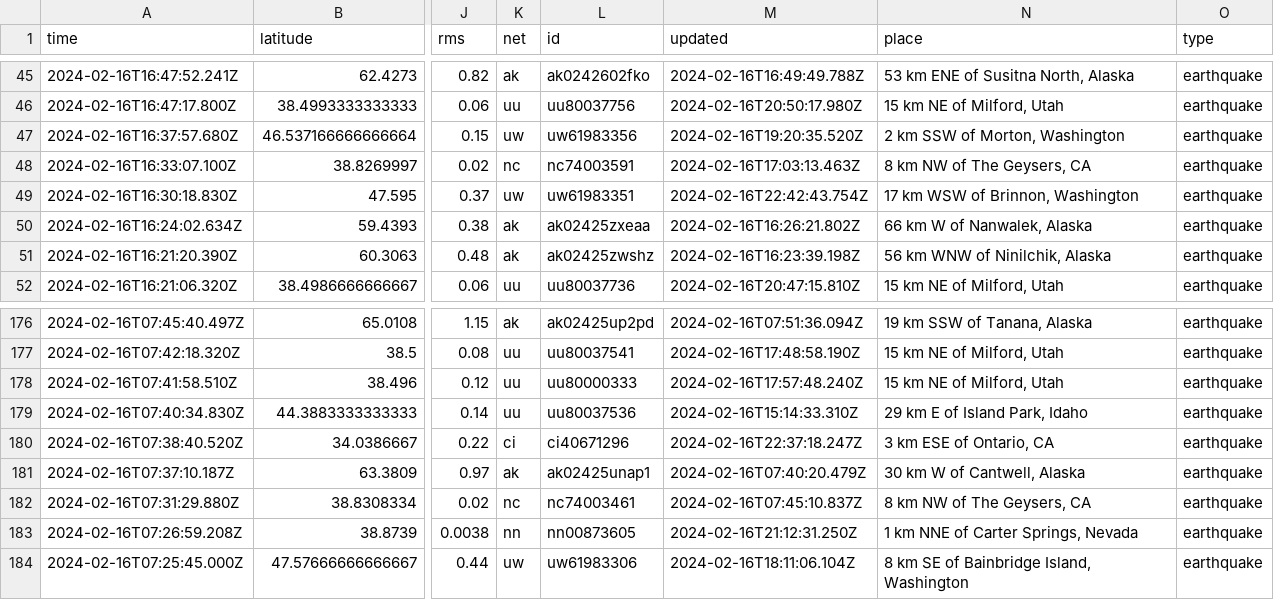
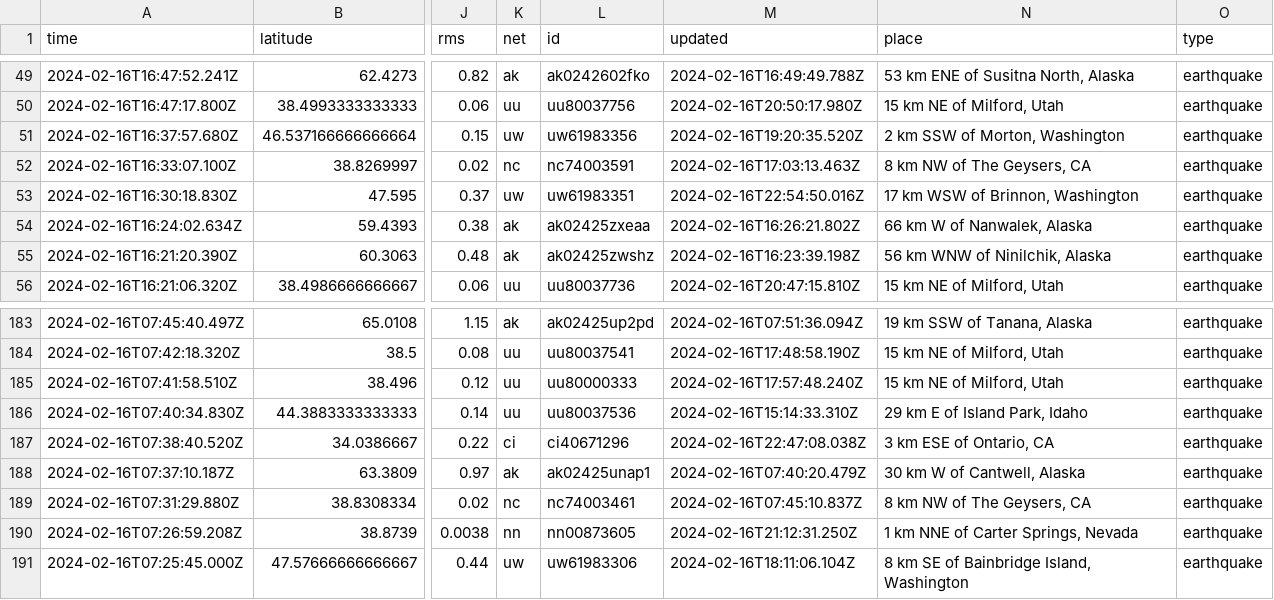
Before and after one commit to n2020h/earthquake-data, a CSV file: usgs_most_recent.csv, drawn as a sheet; only a part is shown, gaps mark what is left out; addresses are those after the commit; the diff covers the shown part only; the diff names each change by its address in the sheet, - before the commit and + after, or states it on an @@ line.

```diff
--- a/usgs_most_recent.csv
+++ b/usgs_most_recent.csv
-M53 (updated): 2024-02-16T22:42:43.754Z
+M53 (updated): 2024-02-16T22:54:50.016Z
-M187 (updated): 2024-02-16T22:37:18.247Z
+M187 (updated): 2024-02-16T22:47:08.038Z
```
Also changed, not shown: 7 added rows and 1 edited cell elsewhere in this file.
